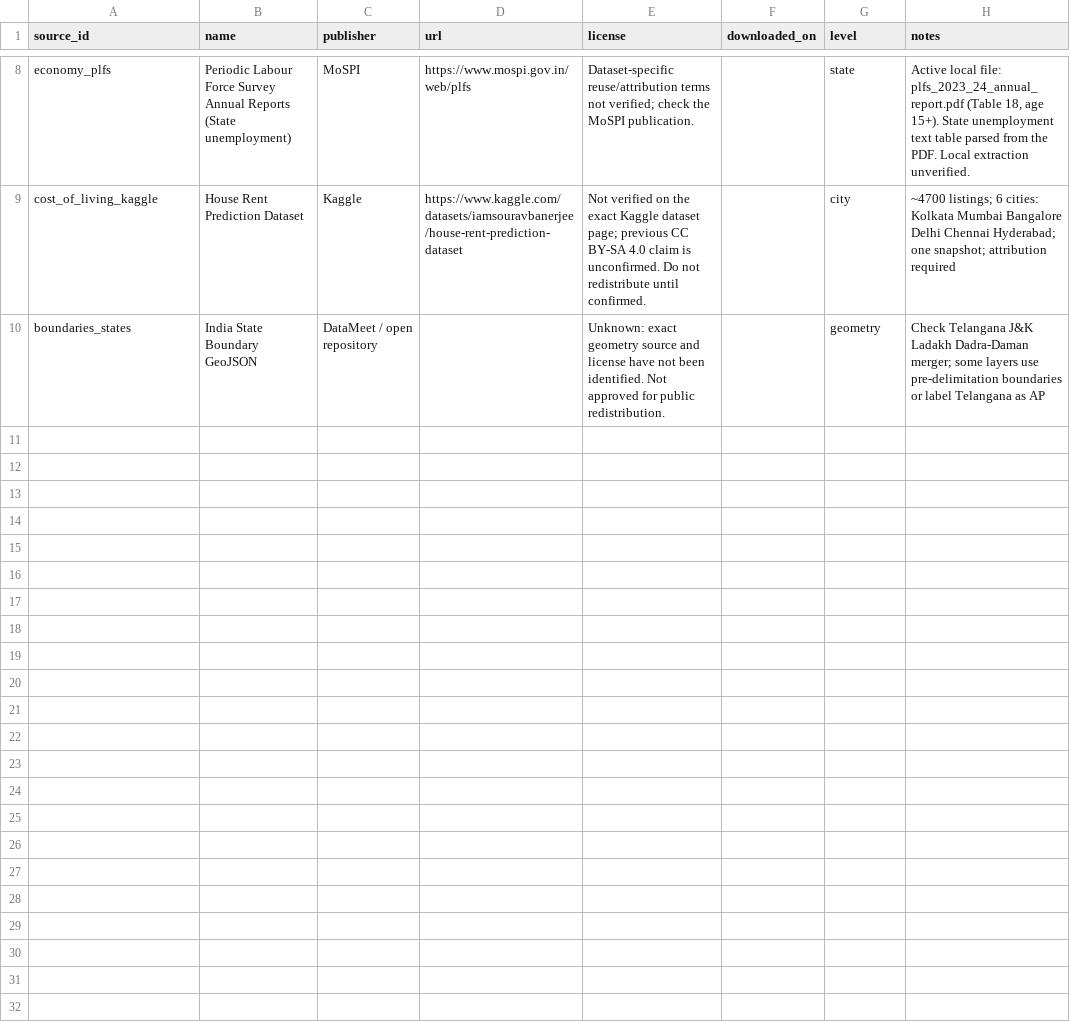
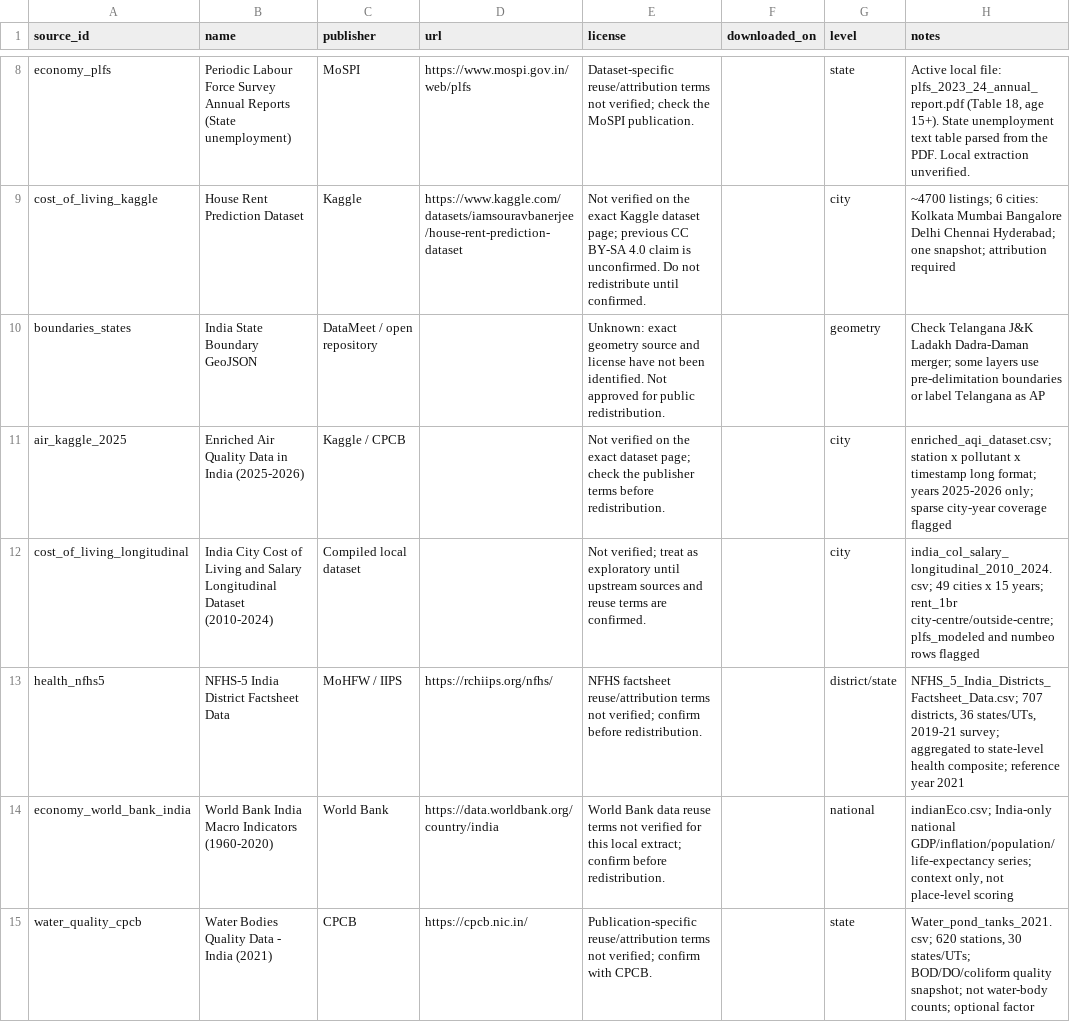
Before and after one commit to PARASMANI-KHUNTE/MCA_DSP_Project_2026, a CSV file: India Livability Intelligence System/data/raw/source_register.csv, drawn as a sheet; only a part is shown, gaps mark what is left out.

```diff
--- a/India Livability Intelligence System/data/raw/source_register.csv
+++ b/India Livability Intelligence System/data/raw/source_register.csv
@@ -10 +10,6 @@
 "boundaries_states","India State Boundary GeoJSON","DataMeet / open repository","","Unknown: exact geometry source and license have not been identified. Not approved for public redistribution.","","geometry","Check Telangana J&K Ladakh Dadra-Daman merger; some layers use pre-delimitation boundaries or label Telangana as AP"
+"air_kaggle_2025","Enriched Air Quality Data in India (2025-2026)","Kaggle / CPCB","","Not verified on the exact dataset page; check the publisher terms before redistribution.","","city","enriched_aqi_dataset.csv; station x pollutant x timestamp long format; years 2025-2026 only; sparse city-year coverage flagged"
+"cost_of_living_longitudinal","India City Cost of Living and Salary Longitudinal Dataset (2010-2024)","Compiled local dataset","","Not verified; treat as exploratory until upstream sources and reuse terms are confirmed.","","city","india_col_salary_longitudinal_2010_2024.csv; 49 cities x 15 years; rent_1br city-centre/outside-centre; plfs_modeled and numbeo rows flagged"
+"health_nfhs5","NFHS-5 India District Factsheet Data","MoHFW / IIPS","https://rchiips.org/nfhs/","NFHS factsheet reuse/attribution terms not verified; confirm before redistribution.","","district/state","NFHS_5_India_Districts_Factsheet_Data.csv; 707 districts, 36 states/UTs, 2019-21 survey; aggregated to state-level health composite; reference year 2021"
+"economy_world_bank_india","World Bank India Macro Indicators (1960-2020)","World Bank","https://data.worldbank.org/country/india","World Bank data reuse terms not verified for this local extract; confirm before redistribution.","","national","indianEco.csv; India-only national GDP/inflation/population/life-expectancy series; context only, not place-level scoring"
+"water_quality_cpcb","Water Bodies Quality Data - India (2021)","CPCB","https://cpcb.nic.in/","Publication-specific reuse/attribution terms not verified; confirm with CPCB.","","state","Water_pond_tanks_2021.csv; 620 stations, 30 states/UTs; BOD/DO/coliform quality snapshot; not water-body counts; optional factor"
```
Also changed, not shown: India Livability Intelligence System/data/processed/sensitivity.csv, India Livability Intelligence System/data/raw/name_aliases.csv, 36 other files.
